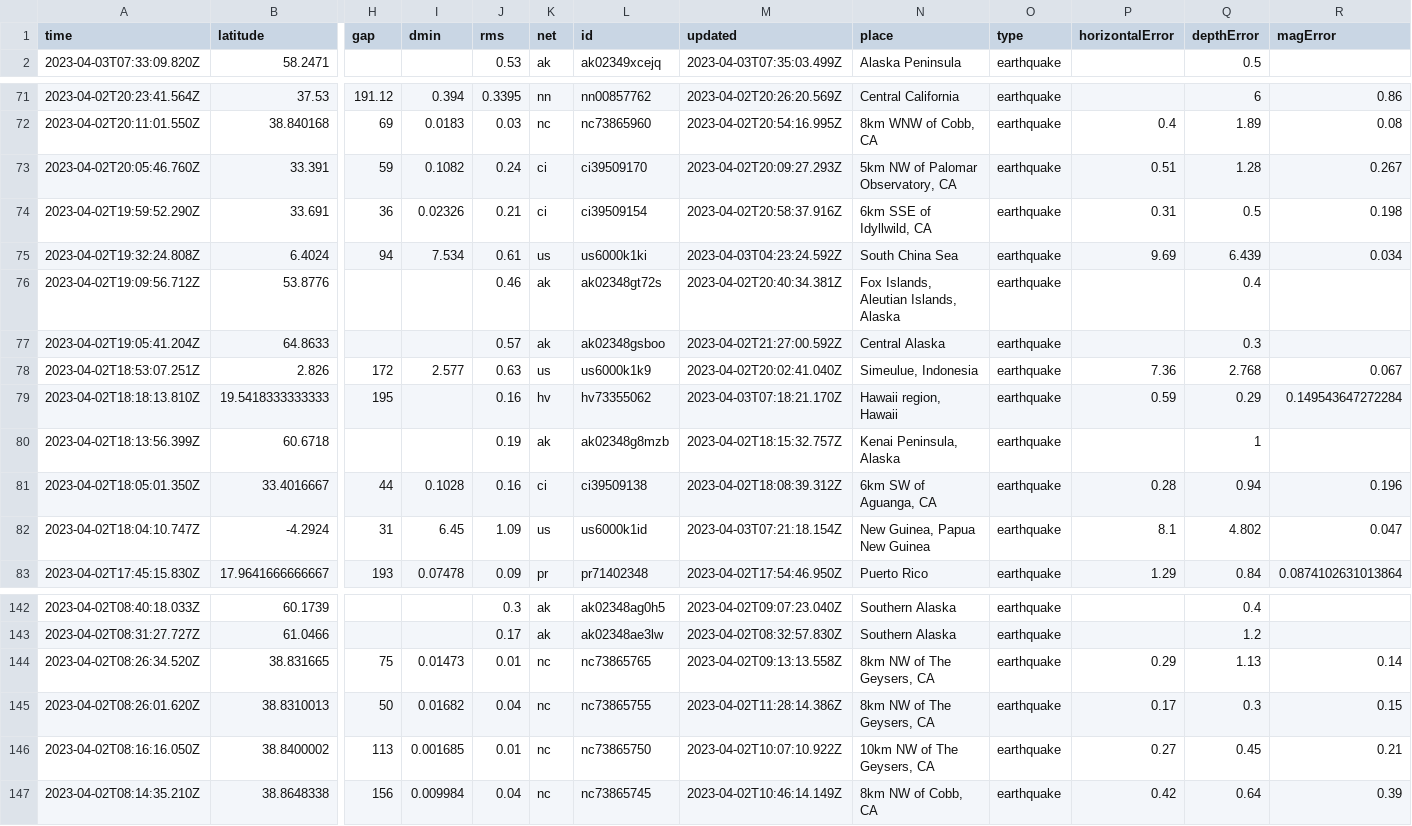
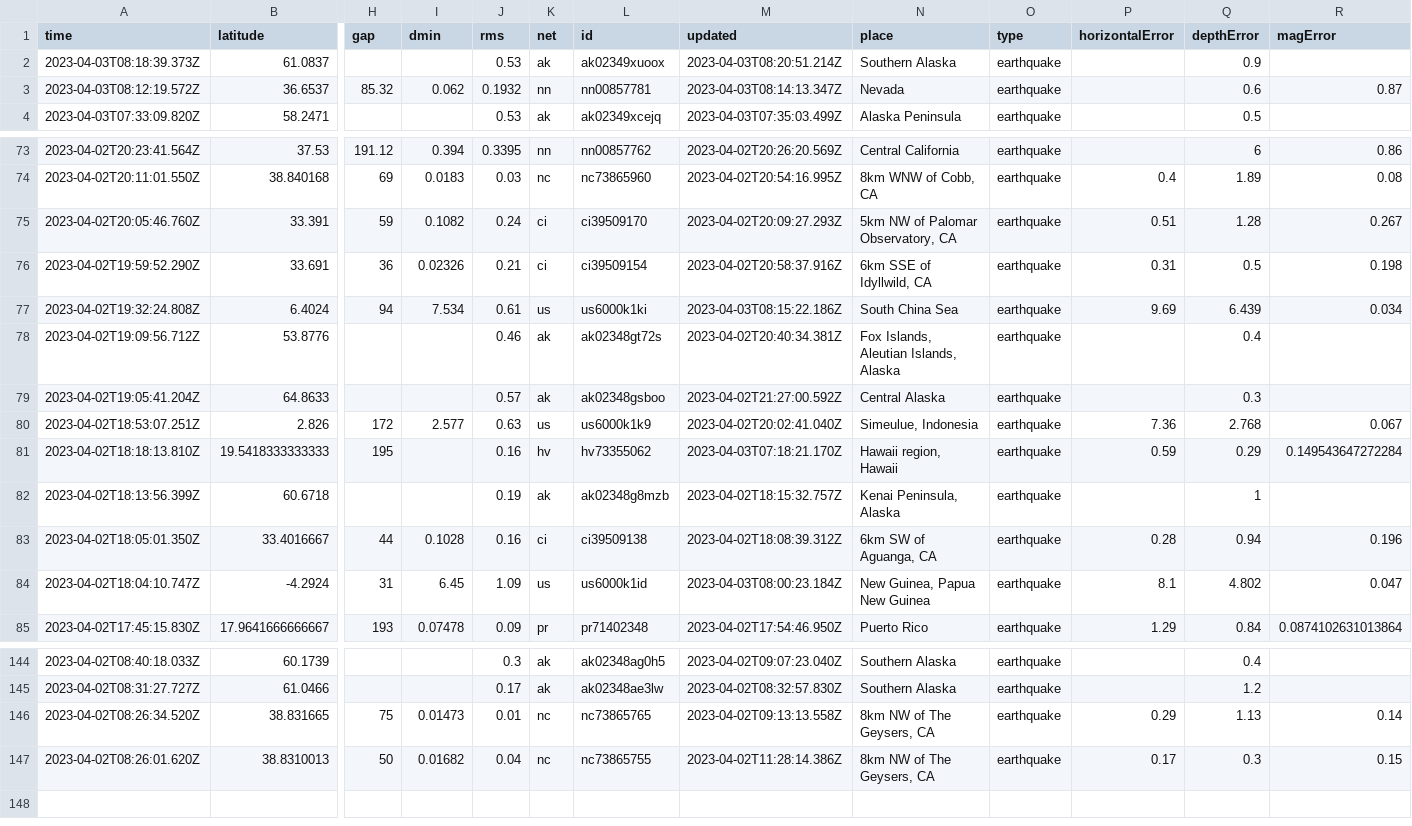
Before and after one commit to jemmastephenson/my-data-robot, a CSV file: usgs_current.csv, drawn as a sheet; only a part is shown, gaps mark what is left out; removed rows and columns are numbered as before the commit, all else as after; rows hold the shown columns only; the diff names each change by its address in the sheet, - before the commit and + after, or states it on an @@ line.

```diff
--- a/usgs_current.csv
+++ b/usgs_current.csv
+row 2: 2023-04-03T08:18:39.373Z | 61.0837 |  |  | 0.53 | ak | ak02349xuoox | 2023-04-03T08:20:51.214Z | Southern Alaska | earthquake |  | 0.9
+row 3: 2023-04-03T08:12:19.572Z | 36.6537 | 85.32 | 0.062 | 0.1932 | nn | nn00857781 | 2023-04-03T08:14:13.347Z | Nevada | earthquake |  | 0.6 | 0.87
-M77 (updated): 2023-04-03T04:23:24.592Z
+M77 (updated): 2023-04-03T08:15:22.186Z
-M84 (updated): 2023-04-03T07:21:18.154Z
+M84 (updated): 2023-04-03T08:00:23.184Z
-row 146: 2023-04-02T08:16:16.050Z | 38.8400002 | 113 | 0.001685 | 0.01 | nc | nc73865750 | 2023-04-02T10:07:10.922Z | 10km NW of The Geysers, CA | earthquake | 0.27 | 0.45 | 0.21
-row 147: 2023-04-02T08:14:35.210Z | 38.8648338 | 156 | 0.009984 | 0.04 | nc | nc73865745 | 2023-04-02T10:46:14.149Z | 8km NW of Cobb, CA | earthquake | 0.42 | 0.64 | 0.39
```
